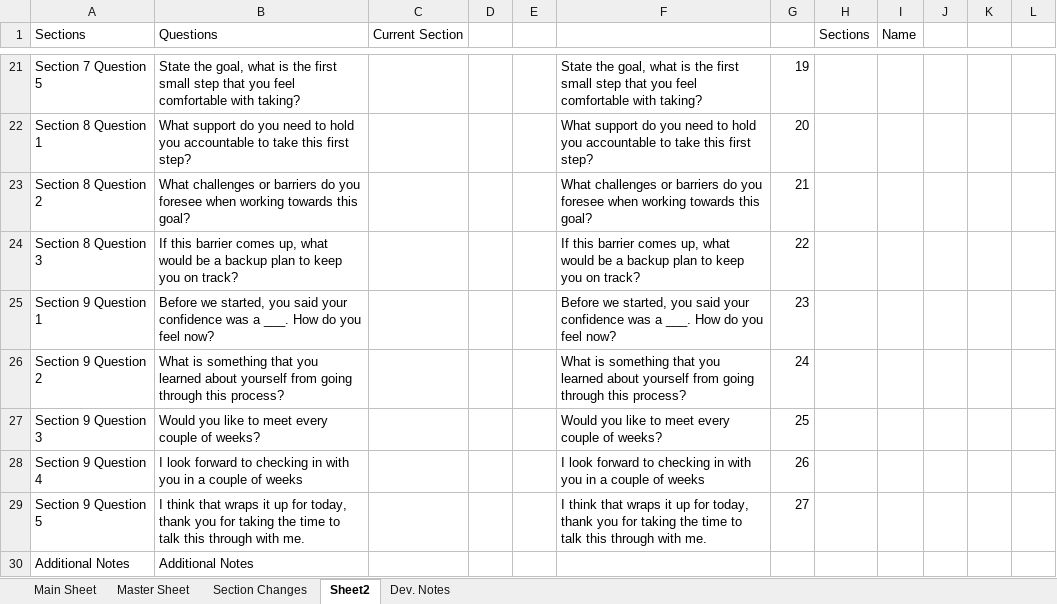
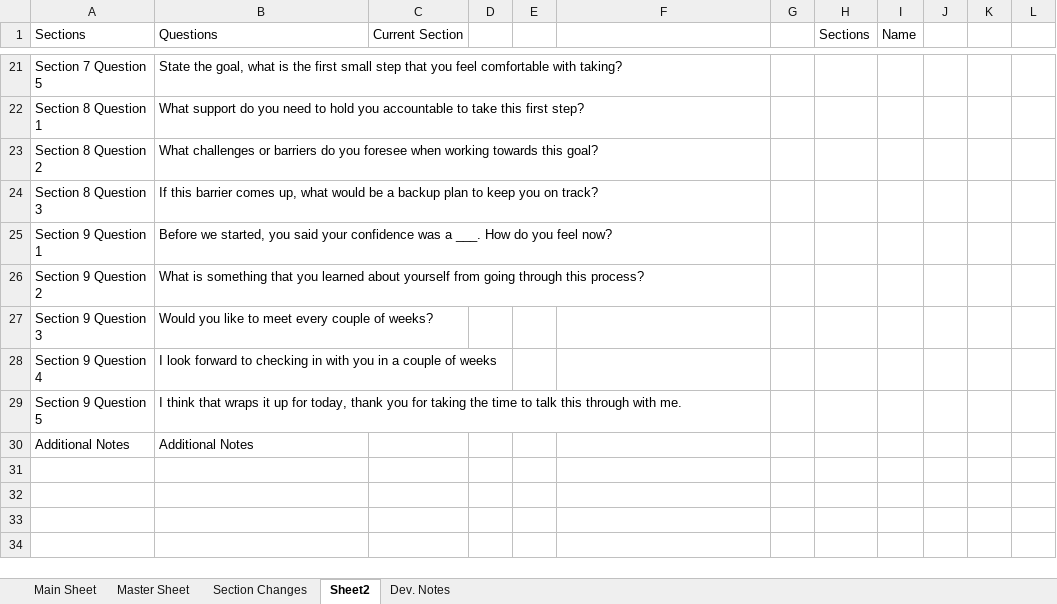
Before and after one commit to Wesm20/G--s-Intake-Form-Project, an Excel workbook: G's Project Backup.xlsm, sheet Sheet2, drawn as a sheet; only a part is shown, gaps mark what is left out; values as stored, in another font and other column widths than the file's, no borders; table styles not drawn; the diff covers the shown part only; the diff names each change by its address in the sheet, - before the commit and + after, or states it on an @@ line.

```diff
--- a/G's Project Backup.xlsm (sheet Sheet2)
+++ b/G's Project Backup.xlsm (sheet Sheet2)
-F21: State the goal, what is the first small step that you feel comfortable with taking?
+F21: (empty)
-G21: 19
+G21: (empty)
-F22: What support do you need to hold you accountable to take this first step?
+F22: (empty)
-G22: 20
+G22: (empty)
-F23: What challenges or barriers do you foresee when working towards this goal?
+F23: (empty)
-G23: 21
+G23: (empty)
-F24: If this barrier comes up, what would be a backup plan to keep you on track?
+F24: (empty)
-G24: 22
+G24: (empty)
-F25: Before we started, you said your confidence was a ___. How do you feel now?
+F25: (empty)
-G25: 23
+G25: (empty)
-F26: What is something that you learned about yourself from going through this process?
+F26: (empty)
-G26: 24
+G26: (empty)
-F27: Would you like to meet every couple of weeks?
+F27: (empty)
-G27: 25
+G27: (empty)
-F28: I look forward to checking in with you in a couple of weeks
+F28: (empty)
-G28: 26
+G28: (empty)
-F29: I think that wraps it up for today, thank you for taking the time to talk this through with me.
+F29: (empty)
-G29: 27
+G29: (empty)
```
Also changed, not shown: 31 edited cells elsewhere in this sheet, sheet Section Changes, charts or pictures.
